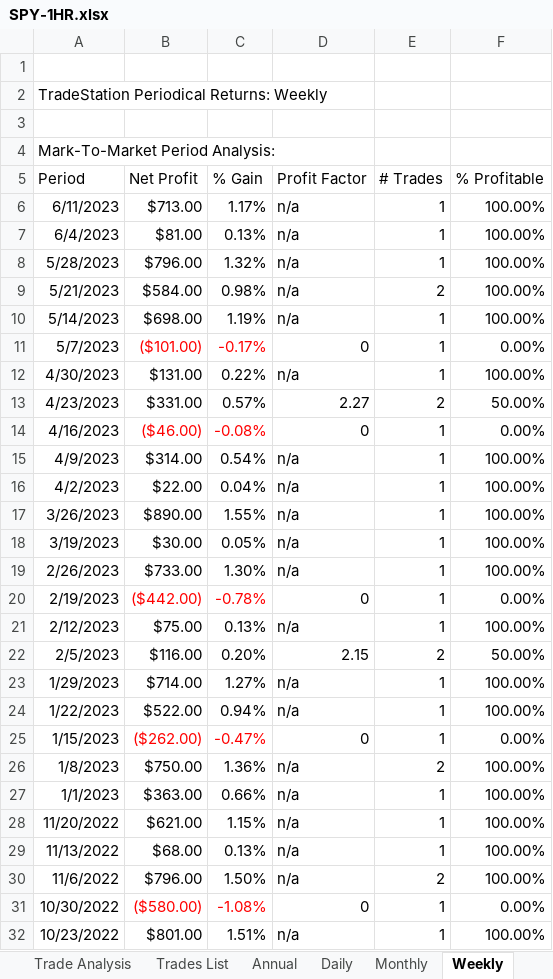
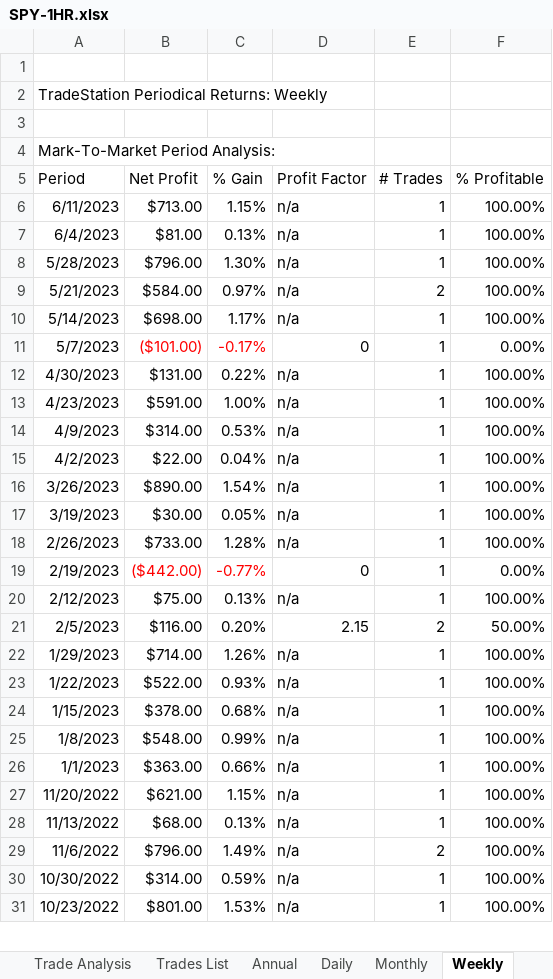
Before and after one commit to alexbernal0/QEP, an Excel workbook: SPY-1HR.xlsx, sheet Weekly, drawn as a sheet; only a part is shown; values as stored, in another font and other column widths than the file's, no borders; removed rows and columns are numbered as before the commit, all else as after; the diff covers the shown part only; the diff names each change by its address in the sheet, - before the commit and + after, or states it on an @@ line.

```diff
--- a/SPY-1HR.xlsx (sheet Weekly)
+++ b/SPY-1HR.xlsx (sheet Weekly)
-C6 (% Gain): 1.17%
+C6 (% Gain): 1.15%
-C8 (% Gain): 1.32%
+C8 (% Gain): 1.30%
-C9 (% Gain): 0.98%
+C9 (% Gain): 0.97%
-C10 (% Gain): 1.19%
+C10 (% Gain): 1.17%
-B13 (Net Profit): $331.00
+B13 (Net Profit): $591.00
-C13 (% Gain): 0.57%
+C13 (% Gain): 1.00%
-D13 (Profit Factor): 2.27
+D13 (Profit Factor): n/a
-E13 (# Trades): 2
+E13 (# Trades): 1
-F13 (% Profitable): 50.00%
+F13 (% Profitable): 100.00%
-row 14: 4/16/2023 | ($46.00) | -0.08% | 0 | 1 | 0.00%
-C14 (% Gain): 0.54%
+C14 (% Gain): 0.53%
-C16 (% Gain): 1.55%
+C16 (% Gain): 1.54%
-C18 (% Gain): 1.30%
+C18 (% Gain): 1.28%
-C19 (% Gain): -0.78%
+C19 (% Gain): -0.77%
-C22 (% Gain): 1.27%
+C22 (% Gain): 1.26%
-C23 (% Gain): 0.94%
+C23 (% Gain): 0.93%
-B24 (Net Profit): ($262.00)
+B24 (Net Profit): $378.00
-B24:C24 text colour: #FF0000
+B24:C24 text colour: black
-C24 (% Gain): -0.47%
+C24 (% Gain): 0.68%
-D24 (Profit Factor): 0
+D24 (Profit Factor): n/a
-F24 (% Profitable): 0.00%
+F24 (% Profitable): 100.00%
-B25 (Net Profit): $750.00
+B25 (Net Profit): $548.00
-C25 (% Gain): 1.36%
+C25 (% Gain): 0.99%
-E25 (# Trades): 2
+E25 (# Trades): 1
-C29 (% Gain): 1.50%
+C29 (% Gain): 1.49%
-B30 (Net Profit): ($580.00)
+B30 (Net Profit): $314.00
-B30:C30 text colour: #FF0000
+B30:C30 text colour: black
-C30 (% Gain): -1.08%
+C30 (% Gain): 0.59%
-D30 (Profit Factor): 0
+D30 (Profit Factor): n/a
-F30 (% Profitable): 0.00%
+F30 (% Profitable): 100.00%
-C31 (% Gain): 1.51%
+C31 (% Gain): 1.53%
```
Also changed, not shown: 5 added rows, 4 removed rows and 181 edited cells elsewhere in this sheet, sheet Trades List, sheet Monthly, sheet Trade Analysis, sheet Annual, sheet Performance Summary, sheet Daily, 1 more sheet.
